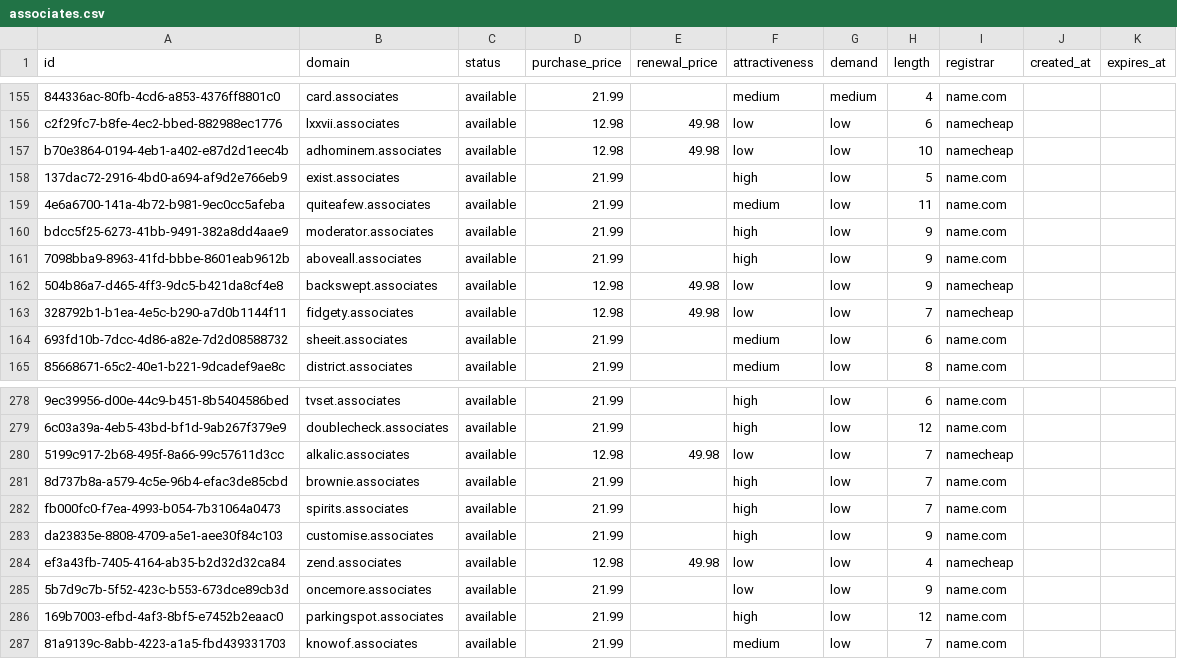
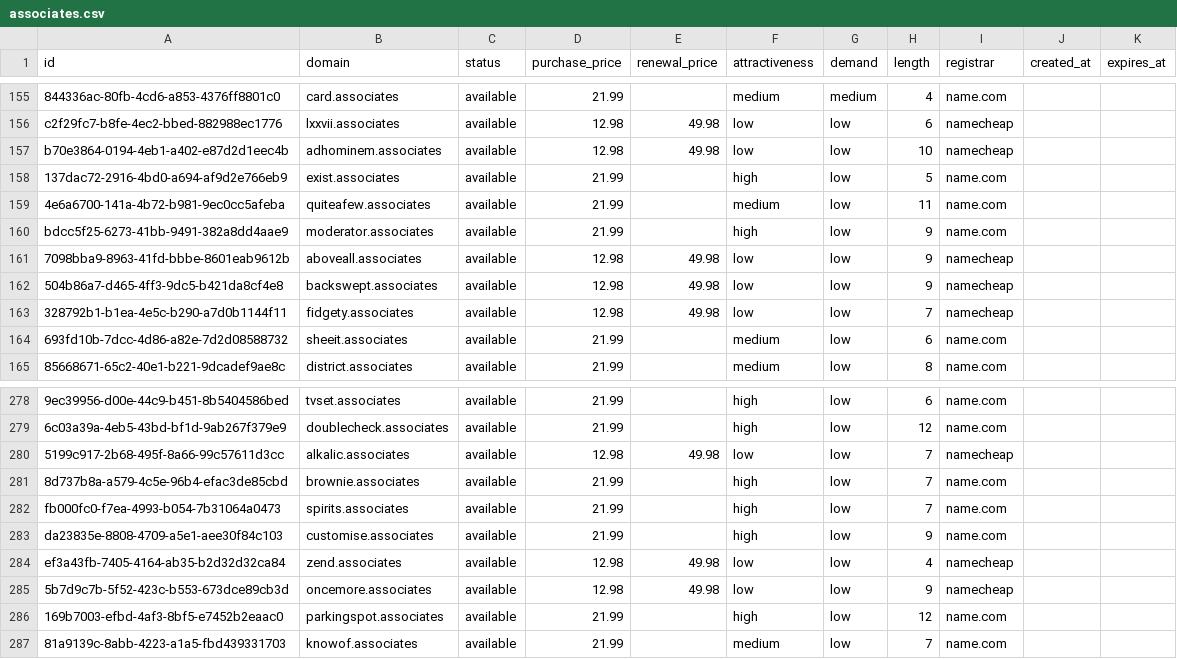
Before and after one commit to UniqueDomains/associates-oneword-domains, a CSV file: associates.csv, drawn as a sheet; only a part is shown, gaps mark what is left out.

Commit message:
Domains update

```diff
--- a/associates.csv
+++ b/associates.csv
@@ -160,3 +160,3 @@ b70e3864-0194-4eb1-a402-e87d2d1eec4b,adhominem.associates,available,12.98,49.98,
 bdcc5f25-6273-41bb-9491-382a8dd4aae9,moderator.associates,available,21.99,,high,low,9,name.com,,
-7098bba9-8963-41fd-bbbe-8601eab9612b,aboveall.associates,available,21.99,,high,low,9,name.com,,
+7098bba9-8963-41fd-bbbe-8601eab9612b,aboveall.associates,available,12.98,49.98,low,low,9,namecheap,,
 504b86a7-d465-4ff3-9dc5-b421da8cf4e8,backswept.associates,available,12.98,49.98,low,low,9,namecheap,,
@@ -284,3 +284,3 @@ da23835e-8808-4709-a5e1-aee30f84c103,customise.associates,available,21.99,,high,
 ef3a43fb-7405-4164-ab35-b2d32d32ca84,zend.associates,available,12.98,49.98,low,low,4,namecheap,,
-5b7d9c7b-5f52-423c-b553-673dce89cb3d,oncemore.associates,available,21.99,,low,low,9,name.com,,
+5b7d9c7b-5f52-423c-b553-673dce89cb3d,oncemore.associates,available,12.98,49.98,low,low,9,namecheap,,
 169b7003-efbd-4af3-8bf5-e7452b2eaac0,parkingspot.associates,available,21.99,,high,low,12,name.com,,
```
Also changed, not shown: 4 other files.
